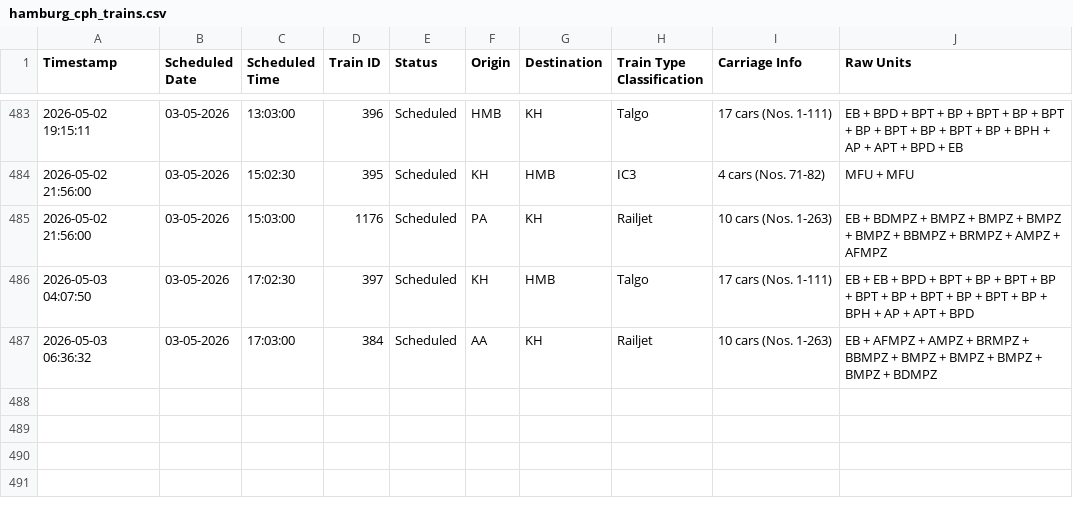
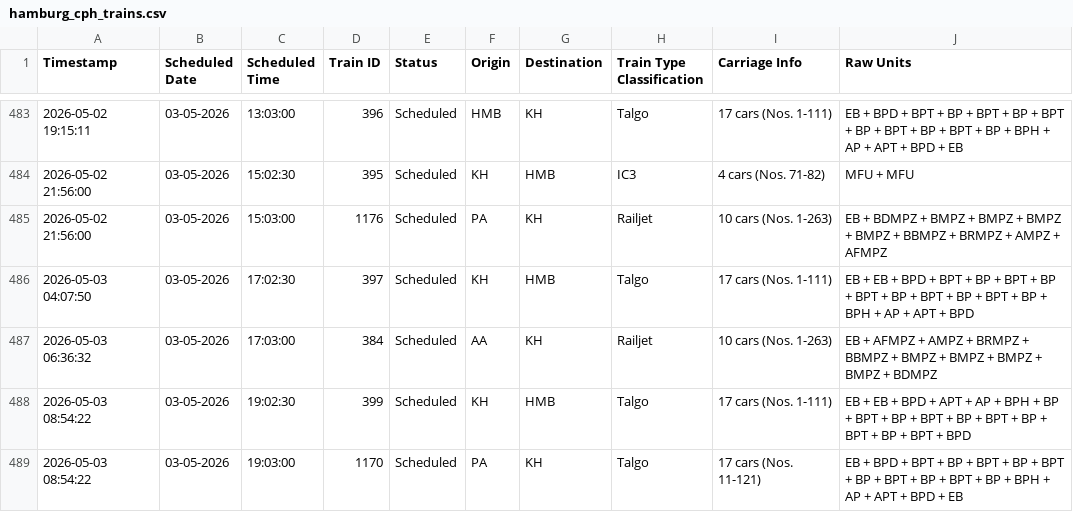
Before and after one commit to lucasvduin/talgo-tracker, a CSV file: hamburg_cph_trains.csv, drawn as a sheet; only a part is shown, gaps mark what is left out.

```diff
--- a/hamburg_cph_trains.csv
+++ b/hamburg_cph_trains.csv
@@ -487 +487,3 @@
 2026-05-03 06:36:32;03-05-2026;17:03:00;384;Scheduled;AA;KH;Railjet;10 cars (Nos. 1-263);EB + AFMPZ + AMPZ + BRMPZ + BBMPZ + BMPZ + BMPZ + BMPZ + BMPZ + BDMPZ
+2026-05-03 08:54:22;03-05-2026;19:02:30;399;Scheduled;KH;HMB;Talgo;17 cars (Nos. 1-111);EB + EB + BPD + APT + AP + BPH + BP + BPT + BP + BPT + BP + BPT + BP + BPT + BP + BPT + BPD
+2026-05-03 08:54:22;03-05-2026;19:03:00;1170;Scheduled;PA;KH;Talgo;17 cars (Nos. 11-121);EB + BPD + BPT + BP + BPT + BP + BPT + BP + BPT + BP + BPT + BP + BPH + AP + APT + BPD + EB
```
Also changed, not shown: 1 other file.
